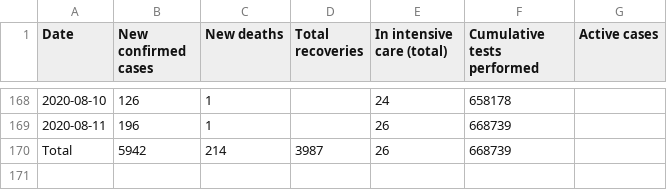
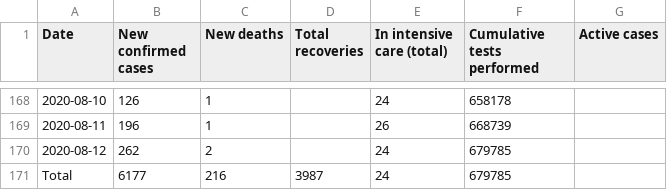
Before and after one commit to Covid-19-Response-Greece/covid19-greece-api, a CSV file: data/greece/wikipedia/cases.csv, drawn as a sheet; only a part is shown, gaps mark what is left out.

```diff
--- a/data/greece/wikipedia/cases.csv
+++ b/data/greece/wikipedia/cases.csv
@@ -169,2 +169,3 @@ Date,New confirmed cases,New deaths,Total recoveries,In intensive care (total),C
 2020-08-11,196,1,,26,668739,
-Total,5942,214,3987,26,668739,
+2020-08-12,262,2,,24,679785,
+Total,6177,216,3987,24,679785,
```
Also changed, not shown: data/greece/isMOOD/cases_by_region_timeline.csv, 3 other files.
